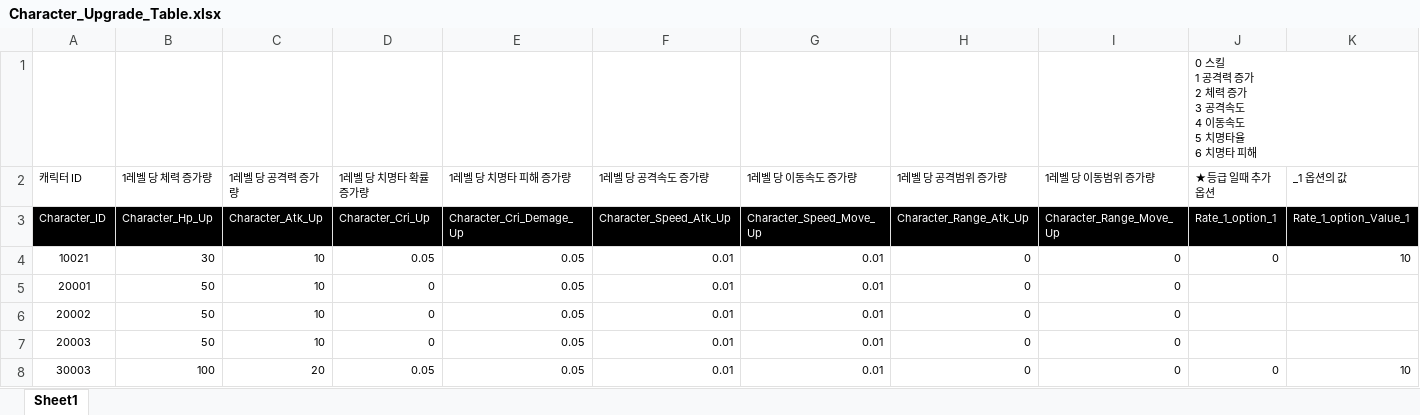
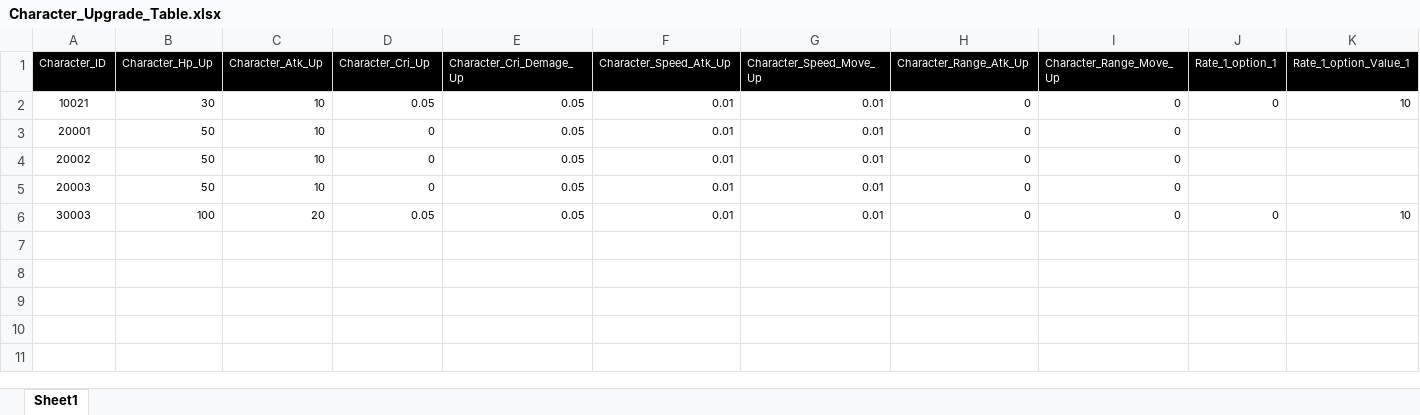
Before and after one commit to wodud1378/castle-hero, an Excel workbook: CastleHero_Table/Character_Upgrade_Table.xlsx, sheet Sheet1, drawn as a sheet; only a part is shown; values as stored, in another font and other column widths than the file's, no borders; rows hold the shown columns only; ↵ is a line break in a cell; the diff names each change by its address in the sheet, - before the commit and + after, or states it on an @@ line.

```diff
--- a/CastleHero_Table/Character_Upgrade_Table.xlsx (sheet Sheet1)
+++ b/CastleHero_Table/Character_Upgrade_Table.xlsx (sheet Sheet1)
-row 1:  |  |  |  |  |  |  |  |  | 0 스킬 ↵ 1 공격력 증가 ↵ 2 체력 증가 ↵ 3 공격속도 ↵ 4 이동속도 ↵ 5 치명타율 ↵ 6 치명타 피해
-row 2: 캐릭터 ID | 1레벨 당 체력 증가량 | 1레벨 당 공격력 증가량 | 1레벨 당 치명타 확률 증가량 | 1레벨 당 치명타 피해 증가량 | 1레벨 당 공격속도 증가량 | 1레벨 당 이동속도 증가량 | 1레벨 당 공격범위 증가량 | 1레벨 당 이동범위 증가량 | ★등급 일때 추가 옵션 | _1 옵션의 값
```
Also changed, not shown: CastleHero_Table/Character_Table.xlsx, CastleHero_Table/Mob_Wave_Table.xlsx, 2 other files.
